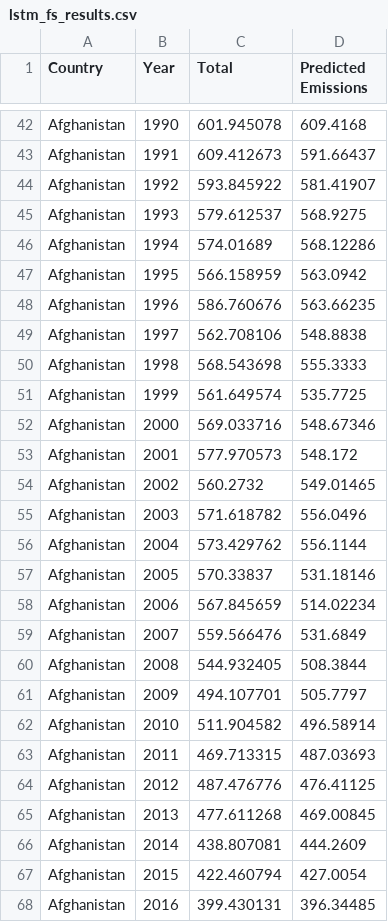
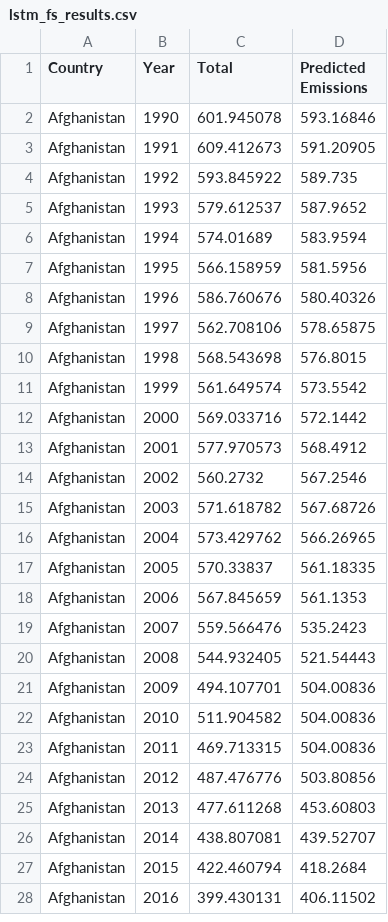
Before and after one commit to yassinmelsir/XGBoost-Vs-LSTM, a CSV file: data/results/lstm_fs_results.csv, drawn as a sheet; only a part is shown, gaps mark what is left out; addresses are those after the commit; the diff covers the shown part only; the diff names each change by its address in the sheet, - before the commit and + after, or states it on an @@ line.

```diff
--- a/data/results/lstm_fs_results.csv
+++ b/data/results/lstm_fs_results.csv
-D2 (Predicted Emissions): 609.4168
+D2 (Predicted Emissions): 593.16846
-D3 (Predicted Emissions): 591.66437
+D3 (Predicted Emissions): 591.20905
-D4 (Predicted Emissions): 581.41907
+D4 (Predicted Emissions): 589.735
-D5 (Predicted Emissions): 568.9275
+D5 (Predicted Emissions): 587.9652
-D6 (Predicted Emissions): 568.12286
+D6 (Predicted Emissions): 583.9594
-D7 (Predicted Emissions): 563.0942
+D7 (Predicted Emissions): 581.5956
-D8 (Predicted Emissions): 563.66235
+D8 (Predicted Emissions): 580.40326
-D9 (Predicted Emissions): 548.8838
+D9 (Predicted Emissions): 578.65875
-D10 (Predicted Emissions): 555.3333
+D10 (Predicted Emissions): 576.8015
-D11 (Predicted Emissions): 535.7725
+D11 (Predicted Emissions): 573.5542
-D12 (Predicted Emissions): 548.67346
+D12 (Predicted Emissions): 572.1442
-D13 (Predicted Emissions): 548.172
+D13 (Predicted Emissions): 568.4912
-D14 (Predicted Emissions): 549.01465
+D14 (Predicted Emissions): 567.2546
-D15 (Predicted Emissions): 556.0496
+D15 (Predicted Emissions): 567.68726
-D16 (Predicted Emissions): 556.1144
+D16 (Predicted Emissions): 566.26965
-D17 (Predicted Emissions): 531.18146
+D17 (Predicted Emissions): 561.18335
-D18 (Predicted Emissions): 514.02234
+D18 (Predicted Emissions): 561.1353
-D19 (Predicted Emissions): 531.6849
+D19 (Predicted Emissions): 535.2423
-D20 (Predicted Emissions): 508.3844
+D20 (Predicted Emissions): 521.54443
-D21 (Predicted Emissions): 505.7797
+D21 (Predicted Emissions): 504.00836
-D22 (Predicted Emissions): 496.58914
+D22 (Predicted Emissions): 504.00836
-D23 (Predicted Emissions): 487.03693
+D23 (Predicted Emissions): 504.00836
-D24 (Predicted Emissions): 476.41125
+D24 (Predicted Emissions): 503.80856
-D25 (Predicted Emissions): 469.00845
+D25 (Predicted Emissions): 453.60803
-D26 (Predicted Emissions): 444.2609
+D26 (Predicted Emissions): 439.52707
-D27 (Predicted Emissions): 427.0054
+D27 (Predicted Emissions): 418.2684
-D28 (Predicted Emissions): 396.34485
+D28 (Predicted Emissions): 406.11502
```
Also changed, not shown: 40 removed rows and 5 edited cells elsewhere in this file, data/results/xg_fs_results.csv, 30 other files.
